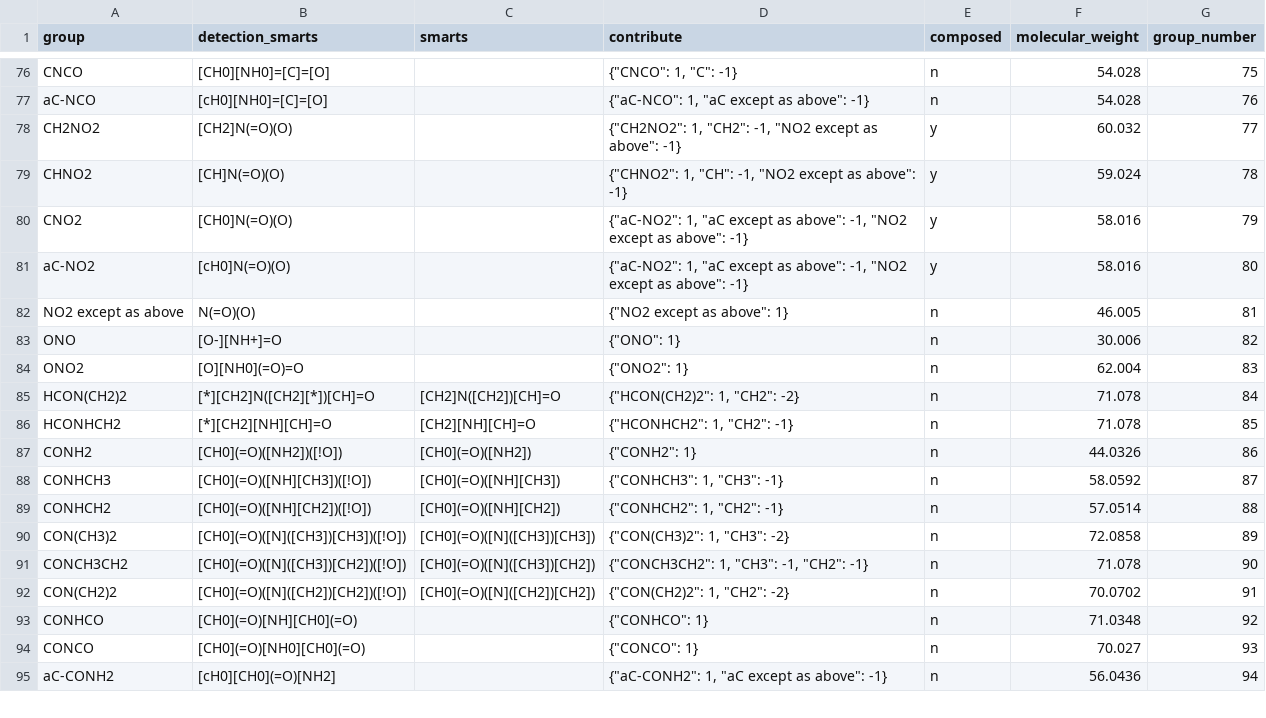
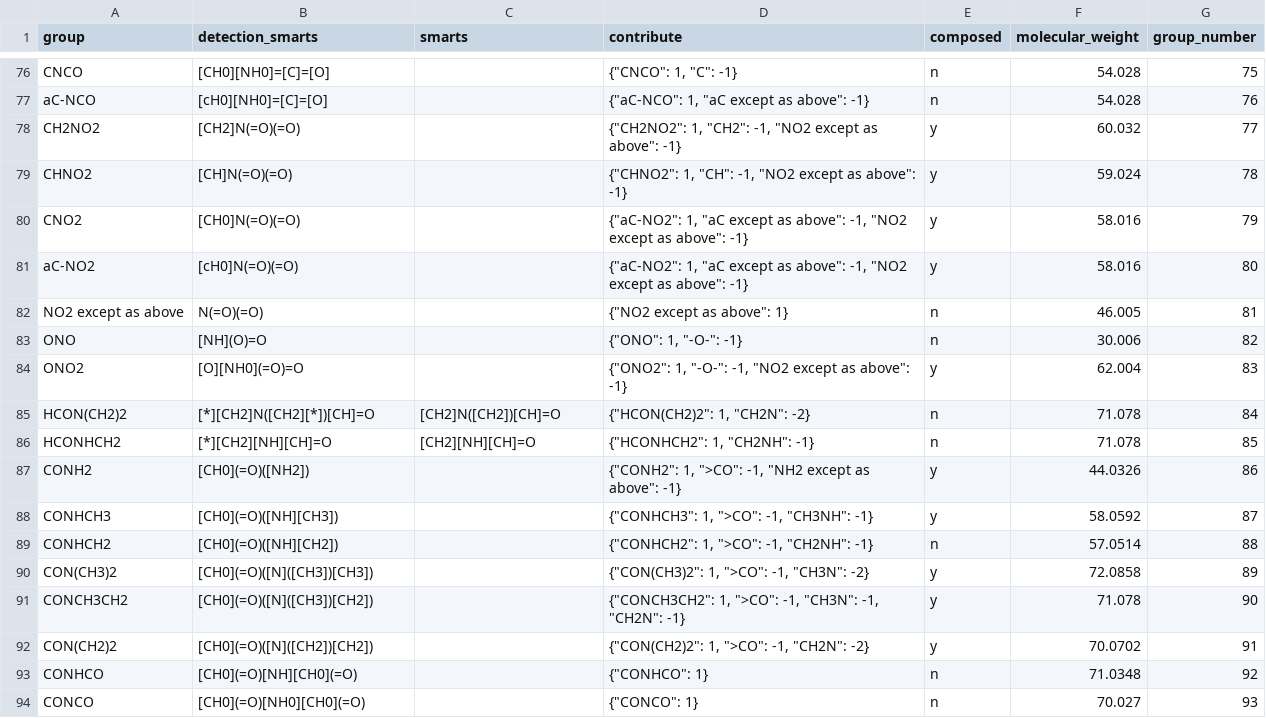
Before and after one commit to SalvadorBrandolin/ugropy, a CSV file: ugropy/groupscsv/abdulelah_gani/primary/primary.csv, drawn as a sheet; only a part is shown, gaps mark what is left out; the shorter side is filled out with more unchanged rows; the diff covers the shown part only.

```diff
--- a/ugropy/groupscsv/abdulelah_gani/primary/primary.csv
+++ b/ugropy/groupscsv/abdulelah_gani/primary/primary.csv
@@ -77,17 +77,17 @@ CNCO|[CH0][NH0]=[C]=[O]||"{""CNCO"": 1, ""C"": -1}"|n|54.028|75
 aC-NCO|[cH0][NH0]=[C]=[O]||"{""aC-NCO"": 1, ""aC except as above"": -1}"|n|54.028|76
-CH2NO2|[CH2]N(=O)(O)||"{""CH2NO2"": 1, ""CH2"": -1, ""NO2 except as above"": -1}"|y|60.032|77
-CHNO2|[CH]N(=O)(O)||"{""CHNO2"": 1, ""CH"": -1, ""NO2 except as above"": -1}"|y|59.024|78
-CNO2|[CH0]N(=O)(O)||"{""aC-NO2"": 1, ""aC except as above"": -1, ""NO2 except as above"": -1}"|y|58.016|79
-aC-NO2|[cH0]N(=O)(O)||"{""aC-NO2"": 1, ""aC except as above"": -1, ""NO2 except as above"": -1}"|y|58.016|80
-NO2 except as above|N(=O)(O)||"{""NO2 except as above"": 1}"|n|46.005|81
-ONO|[O-][NH+]=O||"{""ONO"": 1}"|n|30.006|82
-ONO2|[O][NH0](=O)=O||"{""ONO2"": 1}"|n|62.004|83
-HCON(CH2)2|[*][CH2]N([CH2][*])[CH]=O|[CH2]N([CH2])[CH]=O|"{""HCON(CH2)2"": 1, ""CH2"": -2}"|n|71.078|84
-HCONHCH2|[*][CH2][NH][CH]=O|[CH2][NH][CH]=O|"{""HCONHCH2"": 1, ""CH2"": -1}"|n|71.078|85
-CONH2|[CH0](=O)([NH2])([!O])|[CH0](=O)([NH2])|"{""CONH2"": 1}"|n|44.0326|86
-CONHCH3|[CH0](=O)([NH][CH3])([!O])|[CH0](=O)([NH][CH3])|"{""CONHCH3"": 1, ""CH3"": -1}"|n|58.0592|87
-CONHCH2|[CH0](=O)([NH][CH2])([!O])|[CH0](=O)([NH][CH2])|"{""CONHCH2"": 1, ""CH2"": -1}"|n|57.0514|88
-CON(CH3)2|[CH0](=O)([N]([CH3])[CH3])([!O])|[CH0](=O)([N]([CH3])[CH3])|"{""CON(CH3)2"": 1, ""CH3"": -2}"|n|72.0858|89
-CONCH3CH2|[CH0](=O)([N]([CH3])[CH2])([!O])|[CH0](=O)([N]([CH3])[CH2])|"{""CONCH3CH2"": 1, ""CH3"": -1, ""CH2"": -1}"|n|71.078|90
-CON(CH2)2|[CH0](=O)([N]([CH2])[CH2])([!O])|[CH0](=O)([N]([CH2])[CH2])|"{""CON(CH2)2"": 1, ""CH2"": -2}"|n|70.0702|91
+CH2NO2|[CH2]N(=O)(=O)||"{""CH2NO2"": 1, ""CH2"": -1, ""NO2 except as above"": -1}"|y|60.032|77
+CHNO2|[CH]N(=O)(=O)||"{""CHNO2"": 1, ""CH"": -1, ""NO2 except as above"": -1}"|y|59.024|78
+CNO2|[CH0]N(=O)(=O)||"{""aC-NO2"": 1, ""aC except as above"": -1, ""NO2 except as above"": -1}"|y|58.016|79
+aC-NO2|[cH0]N(=O)(=O)||"{""aC-NO2"": 1, ""aC except as above"": -1, ""NO2 except as above"": -1}"|y|58.016|80
+NO2 except as above|N(=O)(=O)||"{""NO2 except as above"": 1}"|n|46.005|81
+ONO|[NH](O)=O||"{""ONO"": 1, ""-O-"": -1}"|n|30.006|82
+ONO2|[O][NH0](=O)=O||"{""ONO2"": 1, ""-O-"": -1, ""NO2 except as above"": -1}"|y|62.004|83
+HCON(CH2)2|[*][CH2]N([CH2][*])[CH]=O|[CH2]N([CH2])[CH]=O|"{""HCON(CH2)2"": 1, ""CH2N"": -2}"|n|71.078|84
+HCONHCH2|[*][CH2][NH][CH]=O|[CH2][NH][CH]=O|"{""HCONHCH2"": 1, ""CH2NH"": -1}"|n|71.078|85
+CONH2|[CH0](=O)([NH2])||"{""CONH2"": 1, "">CO"": -1, ""NH2 except as above"": -1}"|y|44.0326|86
+CONHCH3|[CH0](=O)([NH][CH3])||"{""CONHCH3"": 1, "">CO"": -1, ""CH3NH"": -1}"|y|58.0592|87
+CONHCH2|[CH0](=O)([NH][CH2])||"{""CONHCH2"": 1, "">CO"": -1, ""CH2NH"": -1}"|n|57.0514|88
+CON(CH3)2|[CH0](=O)([N]([CH3])[CH3])||"{""CON(CH3)2"": 1, "">CO"": -1, ""CH3N"": -2}"|y|72.0858|89
+CONCH3CH2|[CH0](=O)([N]([CH3])[CH2])||"{""CONCH3CH2"": 1, "">CO"": -1, ""CH3N"": -1, ""CH2N"": -1}"|y|71.078|90
+CON(CH2)2|[CH0](=O)([N]([CH2])[CH2])||"{""CON(CH2)2"": 1, "">CO"": -1, ""CH2N"": -2}"|y|70.0702|91
 CONHCO|[CH0](=O)[NH][CH0](=O)||"{""CONHCO"": 1}"|n|71.0348|92
```
Also changed, not shown: 53 edited cells elsewhere in this file, 4 other files.
